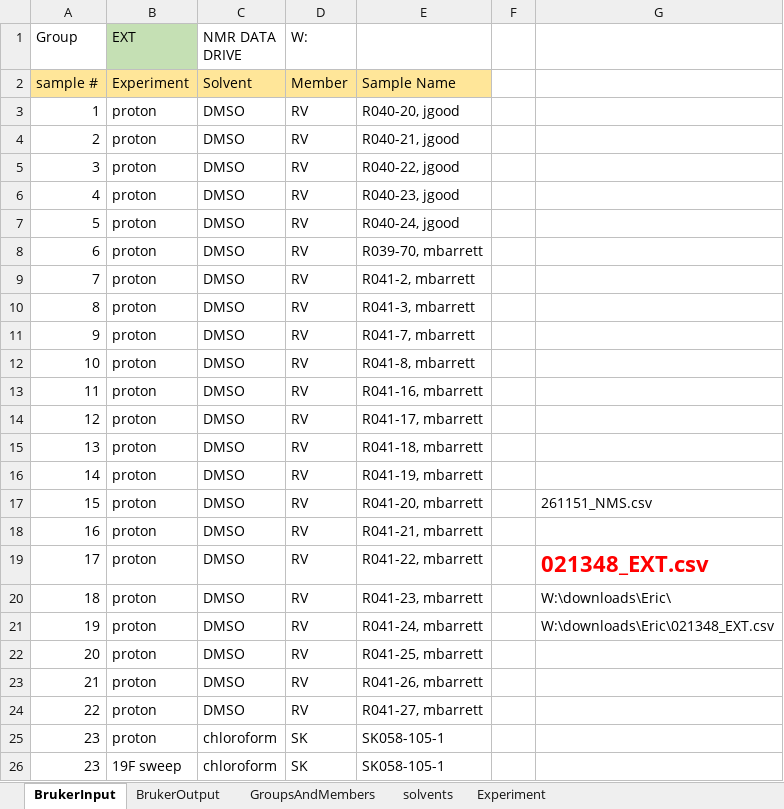
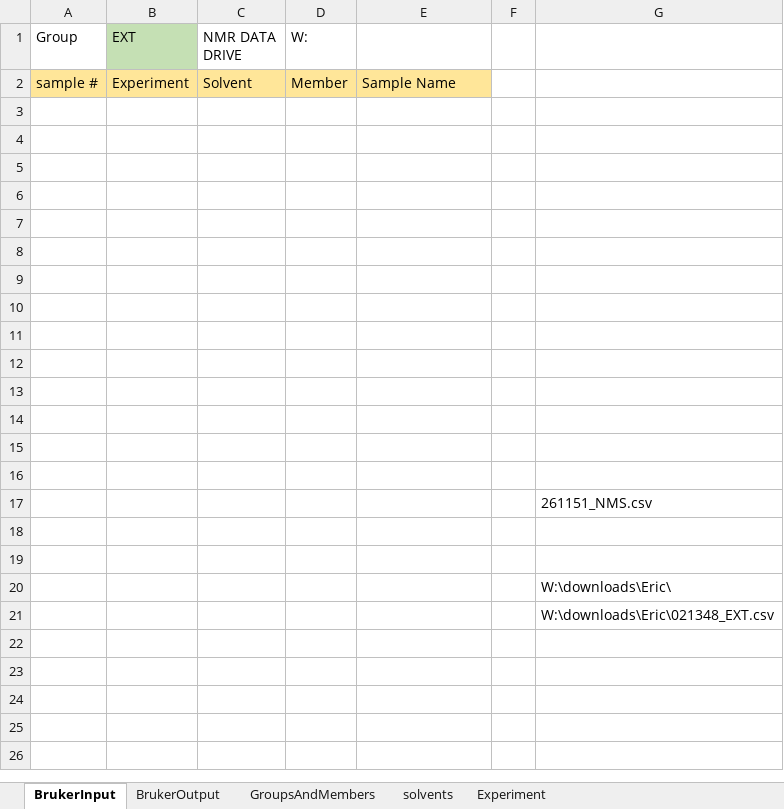
Before and after one commit to EricHughesABC/autoNMRinput, an Excel workbook: BrukerSpectrometerInput_latest.xlsm, sheet BrukerInput, drawn as a sheet; values as stored, in another font and other column widths than the file's, no borders; charts and pictures not drawn; removed rows and columns are numbered as before the commit, all else as after; the diff names each change by its address in the sheet, - before the commit and + after, or states it on an @@ line.

```diff
--- a/BrukerSpectrometerInput_latest.xlsm (sheet BrukerInput)
+++ b/BrukerSpectrometerInput_latest.xlsm (sheet BrukerInput)
-row 3: 1 | proton | DMSO | RV | R040-20, jgood
+row 3: (empty)
-row 4: 2 | proton | DMSO | RV | R040-21, jgood
+row 4: (empty)
-row 5: 3 | proton | DMSO | RV | R040-22, jgood
+row 5: (empty)
-row 6: 4 | proton | DMSO | RV | R040-23, jgood
+row 6: (empty)
-row 7: 5 | proton | DMSO | RV | R040-24, jgood
+row 7: (empty)
-row 8: 6 | proton | DMSO | RV | R039-70, mbarrett
+row 8: (empty)
-row 9: 7 | proton | DMSO | RV | R041-2, mbarrett
+row 9: (empty)
-row 10: 8 | proton | DMSO | RV | R041-3, mbarrett
+row 10: (empty)
-row 11: 9 | proton | DMSO | RV | R041-7, mbarrett
+row 11: (empty)
-row 12: 10 | proton | DMSO | RV | R041-8, mbarrett
+row 12: (empty)
-row 13: 11 | proton | DMSO | RV | R041-16, mbarrett
+row 13: (empty)
-row 14: 12 | proton | DMSO | RV | R041-17, mbarrett
+row 14: (empty)
-row 15: 13 | proton | DMSO | RV | R041-18, mbarrett
+row 15: (empty)
-row 16: 14 | proton | DMSO | RV | R041-19, mbarrett
+row 16: (empty)
-row 17: 15 | proton | DMSO | RV | R041-20, mbarrett |  | 261151_NMS.csv
-row 18: 16 | proton | DMSO | RV | R041-21, mbarrett
-row 19: 17 | proton | DMSO | RV | R041-22, mbarrett |  | 021348_EXT.csv
-row 20: 18 | proton | DMSO | RV | R041-23, mbarrett |  | W:\downloads\Eric\
-row 21: 19 | proton | DMSO | RV | R041-24, mbarrett |  | W:\downloads\Eric\021348_EXT.csv
-row 22: 20 | proton | DMSO | RV | R041-25, mbarrett
-row 23: 21 | proton | DMSO | RV | R041-26, mbarrett
-row 24: 22 | proton | DMSO | RV | R041-27, mbarrett
+row 17:  |  |  |  |  |  | 261151_NMS.csv
-row 18: 23 | proton | chloroform | SK | SK058-105-1
+row 18: (empty)
-row 19: 23 | 19F sweep | chloroform | SK | SK058-105-1
+row 19: (empty)
+row 20:  |  |  |  |  |  | W:\downloads\Eric\
+row 21:  |  |  |  |  |  | W:\downloads\Eric\021348_EXT.csv
```
Also changed, not shown: sheet BrukerOutput.
